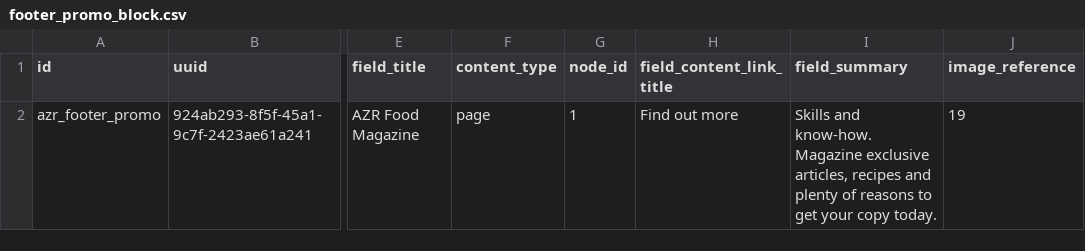
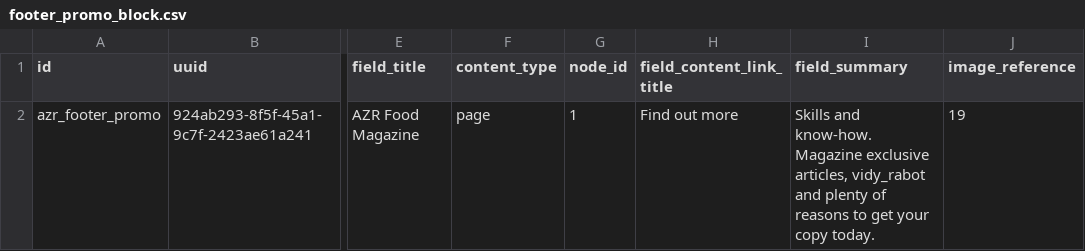
Before and after one commit to augantonov/presta, a CSV file: modules/demo_umami_content/default_content/languages/en/block_content/footer_promo_block.csv, drawn as a sheet; only a part is shown, gaps mark what is left out; the diff names each change by its address in the sheet, - before the commit and + after, or states it on an @@ line.

```diff
--- a/modules/demo_umami_content/default_content/languages/en/block_content/footer_promo_block.csv
+++ b/modules/demo_umami_content/default_content/languages/en/block_content/footer_promo_block.csv
-I2 (field_summary): …exclusive articles, recipes and plenty…
+I2 (field_summary): …exclusive articles, vidy_rabot and plenty…
```
Also changed, not shown: modules/demo_umami_content/default_content/languages/en/block_content/banner_block.csv, modules/demo_umami_content/default_content/languages/en/node/recipe.csv, 19 other files.
